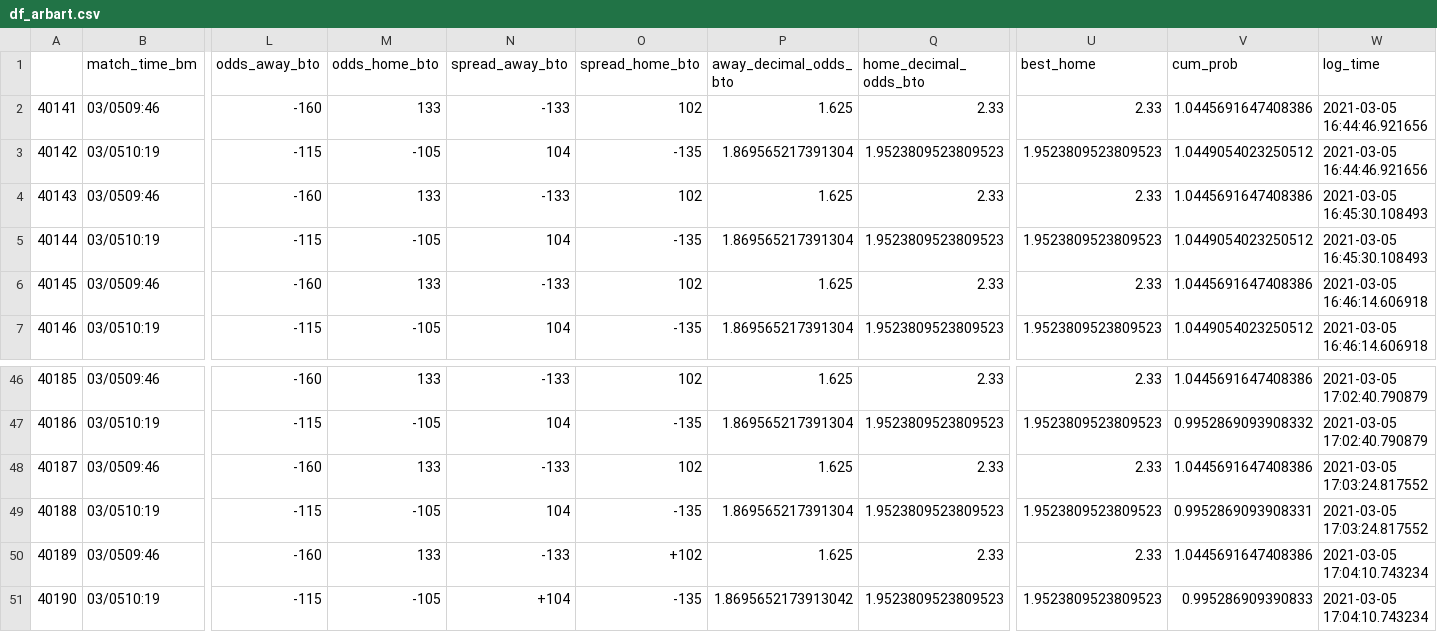
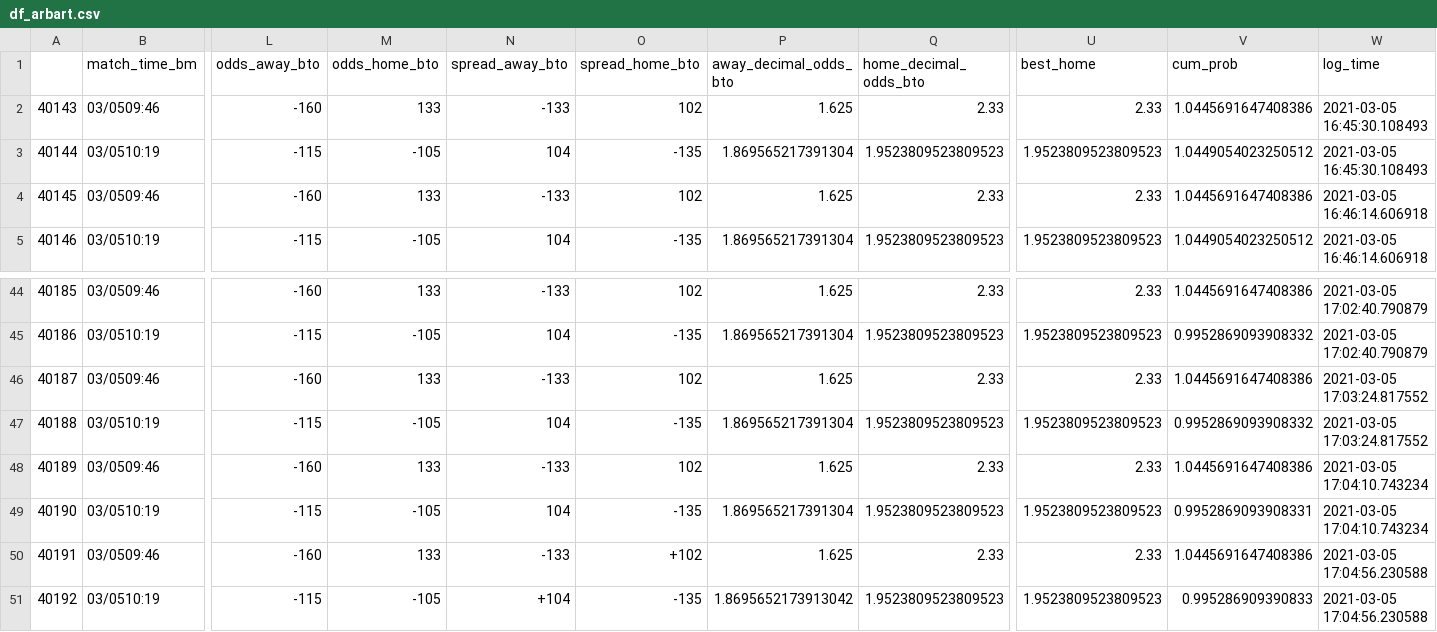
Before and after one commit to sardarnb/df_arbart_mma, a CSV file: df_arbart.csv, drawn as a sheet; only a part is shown, gaps mark what is left out; removed rows and columns are numbered as before the commit, all else as after; rows hold the shown columns only; the diff names each change by its address in the sheet, - before the commit and + after, or states it on an @@ line.

Commit message:
2021-03-05 17:04:57.875206

```diff
--- a/df_arbart.csv
+++ b/df_arbart.csv
-row 2: 40141 | 03/0509:46 | -160 | 133 | -133 | 102 | 1.625 | 2.33 | 2.33 | 1.0445691647408386 | 2021-03-05 16:44:46.921656
-row 3: 40142 | 03/0510:19 | -115 | -105 | 104 | -135 | 1.869565217391304 | 1.9523809523809523 | 1.9523809523809523 | 1.0449054023250512 | 2021-03-05 16:44:46.921656
-V47 (cum_prob): 0.9952869093908331
+V47 (cum_prob): 0.9952869093908332
-O48 (spread_home_bto): +102
+O48 (spread_home_bto): 102
-N49 (spread_away_bto): +104
+N49 (spread_away_bto): 104
-P49 (away_decimal_odds_bto): 1.8695652173913042
+P49 (away_decimal_odds_bto): 1.869565217391304
-V49 (cum_prob): 0.995286909390833
+V49 (cum_prob): 0.9952869093908331
+row 50: 40191 | 03/0509:46 | -160 | 133 | -133 | +102 | 1.625 | 2.33 | 2.33 | 1.0445691647408386 | 2021-03-05 17:04:56.230588
+row 51: 40192 | 03/0510:19 | -115 | -105 | +104 | -135 | 1.8695652173913042 | 1.9523809523809523 | 1.9523809523809523 | 0.995286909390833 | 2021-03-05 17:04:56.230588
```
